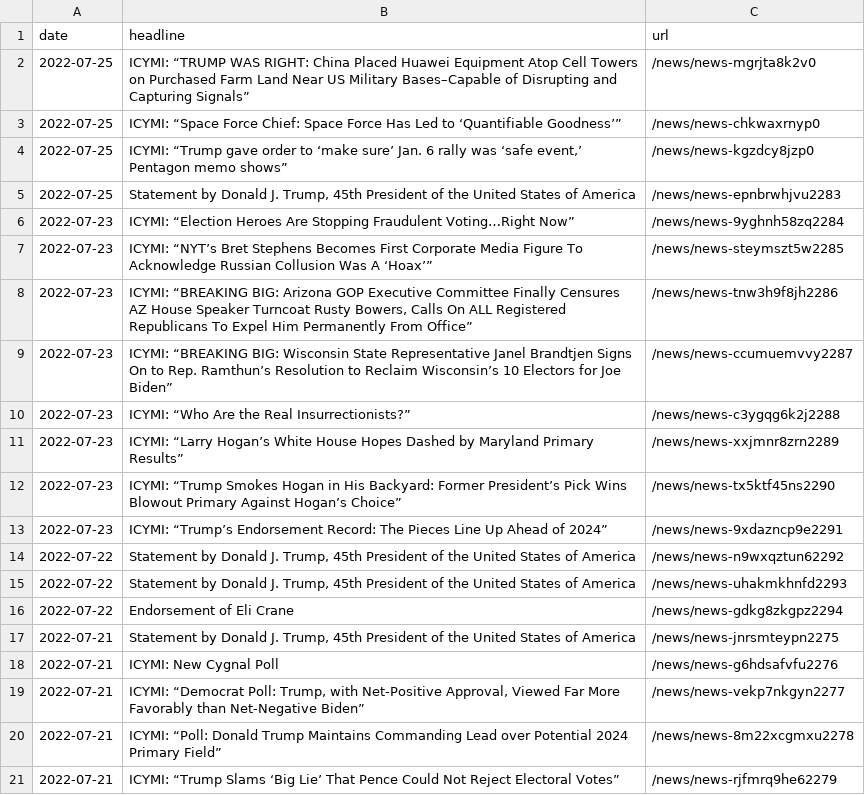
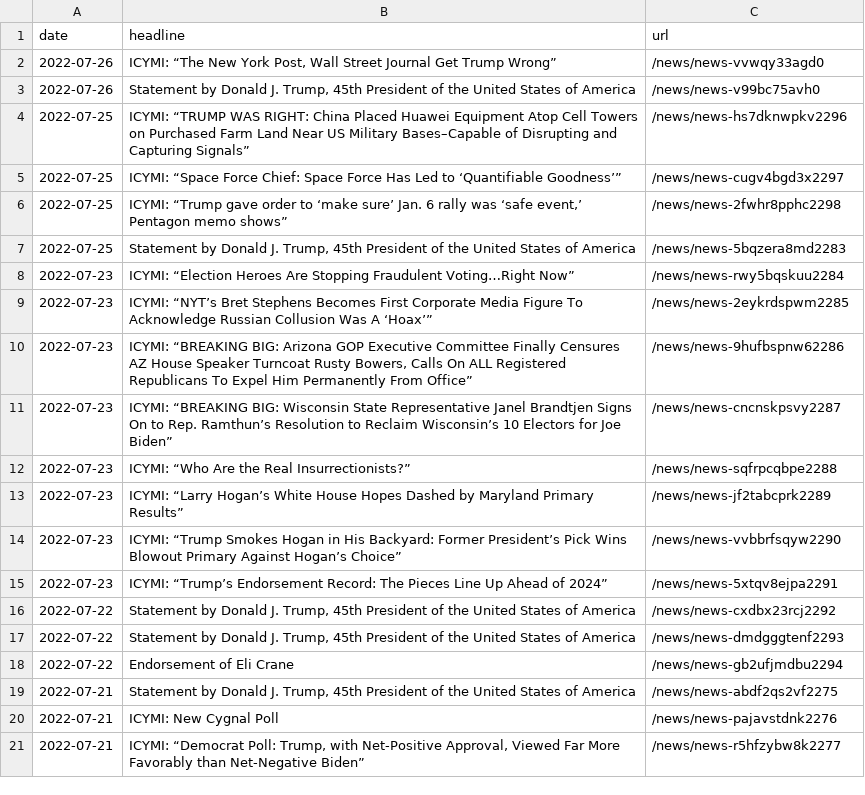
Before and after one commit to gridviz/trump-releases, a CSV file: data/all_endorsements_urls.csv, drawn as a sheet.

```diff
--- a/data/all_endorsements_urls.csv
+++ b/data/all_endorsements_urls.csv
@@ -1,21 +1,21 @@
 date,headline,url
-2022-07-25,ICYMI: “TRUMP WAS RIGHT: China Placed Huawei Equipment Atop Cell Towers on Purchased Farm Land Near US Military Bases–Capable of Disrupting and Capturing Signals”,/news/news-mgrjta8k2v0
-2022-07-25,ICYMI: “Space Force Chief: Space Force Has Led to ‘Quantifiable Goodness’”,/news/news-chkwaxrnyp0
-2022-07-25,"ICYMI: “Trump gave order to ‘make sure’ Jan. 6 rally was ‘safe event,’ Pentagon memo shows”",/news/news-kgzdcy8jzp0
-2022-07-25,"Statement by Donald J. Trump, 45th President of the United States of America",/news/news-epnbrwhjvu2283
-2022-07-23,ICYMI: “Election Heroes Are Stopping Fraudulent Voting…Right Now”,/news/news-9yghnh58zq2284
-2022-07-23,ICYMI: “NYT’s Bret Stephens Becomes First Corporate Media Figure To Acknowledge Russian Collusion Was A ‘Hoax’”,/news/news-steymszt5w2285
-2022-07-23,"ICYMI: “BREAKING BIG: Arizona GOP Executive Committee Finally Censures AZ House Speaker Turncoat Rusty Bowers, Calls On ALL Registered Republicans To Expel Him Permanently From Office”",/news/news-tnw3h9f8jh2286
-2022-07-23,ICYMI: “BREAKING BIG: Wisconsin State Representative Janel Brandtjen Signs On to Rep. Ramthun’s Resolution to Reclaim Wisconsin’s 10 Electors for Joe Biden”,/news/news-ccumuemvvy2287
-2022-07-23,ICYMI: “Who Are the Real Insurrectionists?”,/news/news-c3ygqg6k2j2288
-2022-07-23,ICYMI: “Larry Hogan’s White House Hopes Dashed by Maryland Primary Results”,/news/news-xxjmnr8zrn2289
-2022-07-23,ICYMI: “Trump Smokes Hogan in His Backyard: Former President’s Pick Wins Blowout Primary Against Hogan’s Choice”,/news/news-tx5ktf45ns2290
-2022-07-23,ICYMI: “Trump’s Endorsement Record: The Pieces Line Up Ahead of 2024”,/news/news-9xdazncp9e2291
-2022-07-22,"Statement by Donald J. Trump, 45th President of the United States of America",/news/news-n9wxqztun62292
-2022-07-22,"Statement by Donald J. Trump, 45th President of the United States of America",/news/news-uhakmkhnfd2293
-2022-07-22,Endorsement of Eli Crane,/news/news-gdkg8zkgpz2294
-2022-07-21,"Statement by Donald J. Trump, 45th President of the United States of America",/news/news-jnrsmteypn2275
-2022-07-21,ICYMI: New Cygnal Poll,/news/news-g6hdsafvfu2276
-2022-07-21,"ICYMI: “Democrat Poll: Trump, with Net-Positive Approval, Viewed Far More Favorably than Net-Negative Biden”",/news/news-vekp7nkgyn2277
-2022-07-21,ICYMI: “Poll: Donald Trump Maintains Commanding Lead over Potential 2024 Primary Field”,/news/news-8m22xcgmxu2278
-2022-07-21,ICYMI: “Trump Slams ‘Big Lie’ That Pence Could Not Reject Electoral Votes”,/news/news-rjfmrq9he62279
+2022-07-26,"ICYMI: “The New York Post, Wall Street Journal Get Trump Wrong”",/news/news-vvwqy33agd0
+2022-07-26,"Statement by Donald J. Trump, 45th President of the United States of America",/news/news-v99bc75avh0
+2022-07-25,ICYMI: “TRUMP WAS RIGHT: China Placed Huawei Equipment Atop Cell Towers on Purchased Farm Land Near US Military Bases–Capable of Disrupting and Capturing Signals”,/news/news-hs7dknwpkv2296
+2022-07-25,ICYMI: “Space Force Chief: Space Force Has Led to ‘Quantifiable Goodness’”,/news/news-cugv4bgd3x2297
+2022-07-25,"ICYMI: “Trump gave order to ‘make sure’ Jan. 6 rally was ‘safe event,’ Pentagon memo shows”",/news/news-2fwhr8pphc2298
+2022-07-25,"Statement by Donald J. Trump, 45th President of the United States of America",/news/news-5bqzera8md2283
+2022-07-23,ICYMI: “Election Heroes Are Stopping Fraudulent Voting…Right Now”,/news/news-rwy5bqskuu2284
+2022-07-23,ICYMI: “NYT’s Bret Stephens Becomes First Corporate Media Figure To Acknowledge Russian Collusion Was A ‘Hoax’”,/news/news-2eykrdspwm2285
+2022-07-23,"ICYMI: “BREAKING BIG: Arizona GOP Executive Committee Finally Censures AZ House Speaker Turncoat Rusty Bowers, Calls On ALL Registered Republicans To Expel Him Permanently From Office”",/news/news-9hufbspnw62286
+2022-07-23,ICYMI: “BREAKING BIG: Wisconsin State Representative Janel Brandtjen Signs On to Rep. Ramthun’s Resolution to Reclaim Wisconsin’s 10 Electors for Joe Biden”,/news/news-cncnskpsvy2287
+2022-07-23,ICYMI: “Who Are the Real Insurrectionists?”,/news/news-sqfrpcqbpe2288
+2022-07-23,ICYMI: “Larry Hogan’s White House Hopes Dashed by Maryland Primary Results”,/news/news-jf2tabcprk2289
+2022-07-23,ICYMI: “Trump Smokes Hogan in His Backyard: Former President’s Pick Wins Blowout Primary Against Hogan’s Choice”,/news/news-vvbbrfsqyw2290
+2022-07-23,ICYMI: “Trump’s Endorsement Record: The Pieces Line Up Ahead of 2024”,/news/news-5xtqv8ejpa2291
+2022-07-22,"Statement by Donald J. Trump, 45th President of the United States of America",/news/news-cxdbx23rcj2292
+2022-07-22,"Statement by Donald J. Trump, 45th President of the United States of America",/news/news-dmdgggtenf2293
+2022-07-22,Endorsement of Eli Crane,/news/news-gb2ufjmdbu2294
+2022-07-21,"Statement by Donald J. Trump, 45th President of the United States of America",/news/news-abdf2qs2vf2275
+2022-07-21,ICYMI: New Cygnal Poll,/news/news-pajavstdnk2276
+2022-07-21,"ICYMI: “Democrat Poll: Trump, with Net-Positive Approval, Viewed Far More Favorably than Net-Negative Biden”",/news/news-r5hfzybw8k2277
```
Also changed, not shown: data/processed/all_press_releases_latest.csv, 1 other file.
